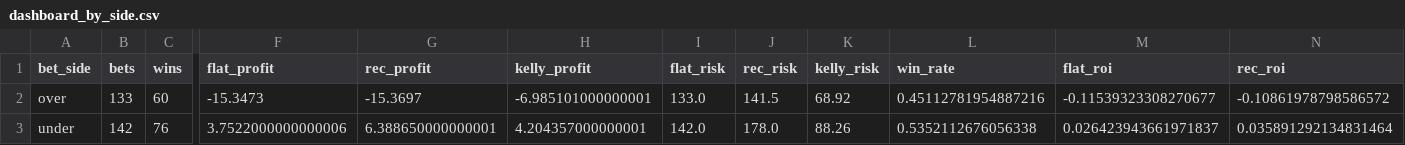
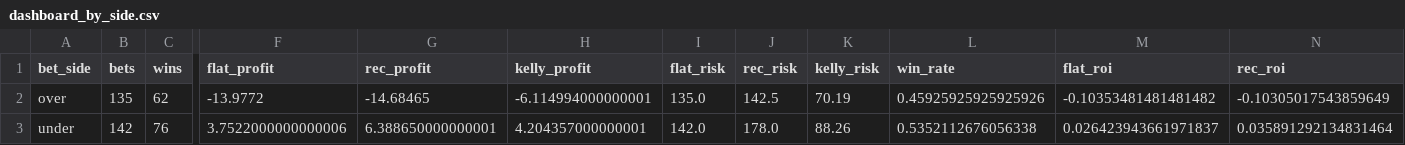
Before and after one commit to andrewrust04-blip/mlb-betting-model, a CSV file: dashboard_by_side.csv, drawn as a sheet; only a part is shown, gaps mark what is left out; the diff covers the shown part only; the diff names each change by its address in the sheet, - before the commit and + after, or states it on an @@ line.

```diff
--- a/dashboard_by_side.csv
+++ b/dashboard_by_side.csv
-B2 (bets): 133
+B2 (bets): 135
-C2 (wins): 60
+C2 (wins): 62
-F2 (flat_profit): -15.3473
+F2 (flat_profit): -13.9772
-G2 (rec_profit): -15.3697
+G2 (rec_profit): -14.68465
-H2 (kelly_profit): -6.985101000000001
+H2 (kelly_profit): -6.114994000000001
-I2 (flat_risk): 133.0
+I2 (flat_risk): 135.0
-J2 (rec_risk): 141.5
+J2 (rec_risk): 142.5
-K2 (kelly_risk): 68.92
+K2 (kelly_risk): 70.19
-L2 (win_rate): 0.45112781954887216
+L2 (win_rate): 0.45925925925925926
-M2 (flat_roi): -0.11539323308270677
+M2 (flat_roi): -0.10353481481481482
-N2 (rec_roi): -0.10861978798586572
+N2 (rec_roi): -0.10305017543859649
```
Also changed, not shown: 1 edited cell elsewhere in this file, bet_log.csv, dashboard_by_edge.csv, 5 other files.
